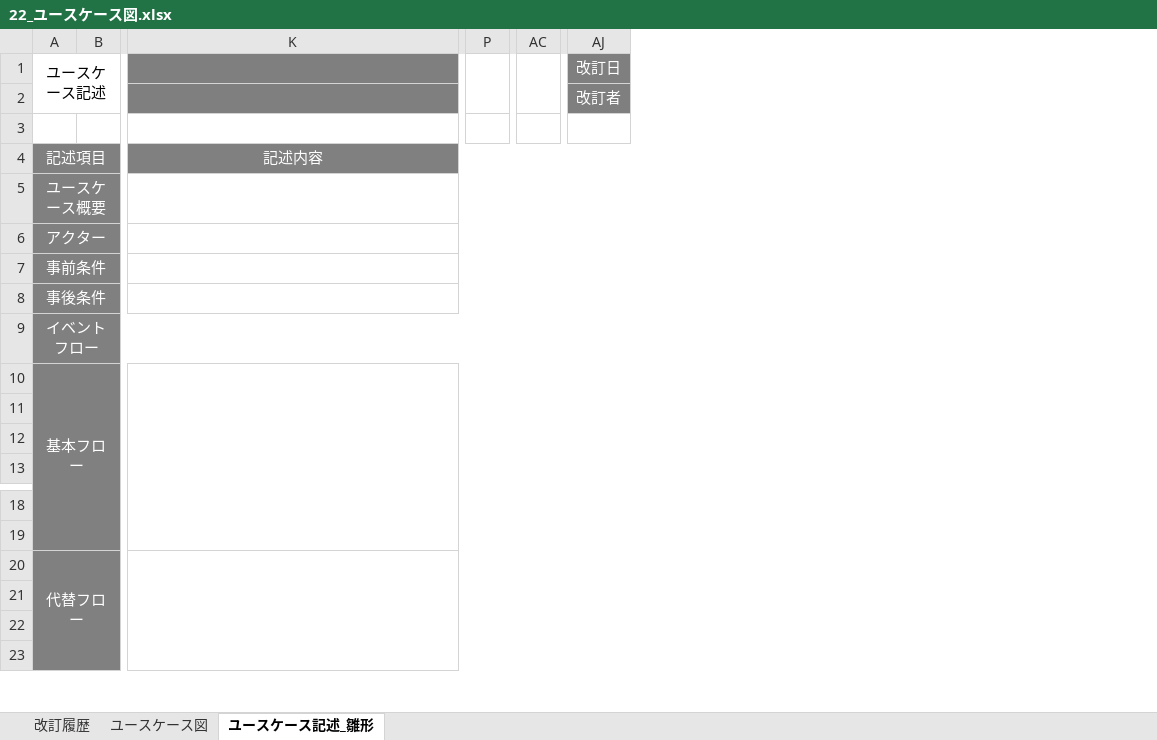
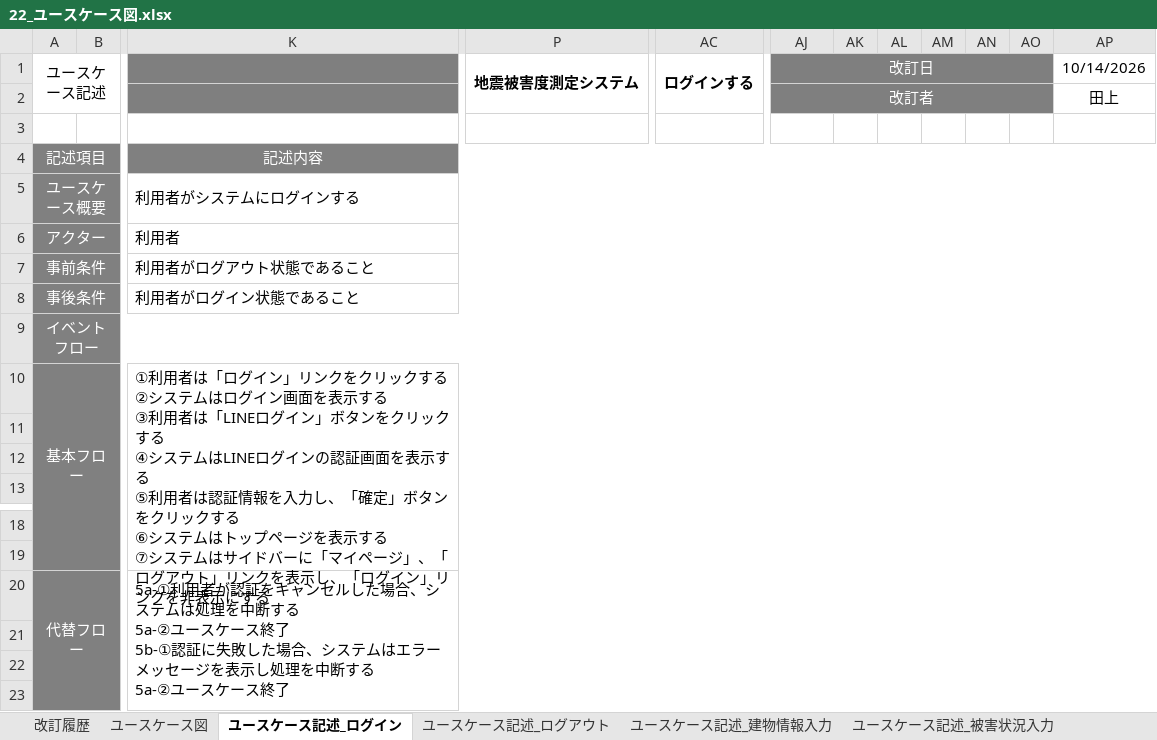
Before and after one commit to Kotarou-Tanoue/tanouesoftware, an Excel workbook: 20_システム設計書/22_ユースケース図.xlsx, sheet ユースケース記述_ログイン, drawn as a sheet; only a part is shown, gaps mark what is left out; values as stored, in another font and other column widths than the file's, no borders; removed rows and columns are numbered as before the commit, all else as after; ↵ is a line break in a cell; the diff names each change by its address in the sheet, - before the commit and + after, or states it on an @@ line.

```diff
--- a/20_システム設計書/22_ユースケース図.xlsx (sheet ユースケース記述_ログイン)
+++ b/20_システム設計書/22_ユースケース図.xlsx (sheet ユースケース記述_ログイン)
-sheet tab: ユースケース記述_雛形
+sheet tab: ユースケース記述_ログイン
+sheet tab: ユースケース記述_ログアウト
+sheet tab: ユースケース記述_建物情報入力
+sheet tab: ユースケース記述_被害状況入力
-column P, empty
+column P, row 1: 地震被害度測定システム
-column AC, empty
+column AC, row 1: ログインする
+column AK, empty
+column AL, empty
+column AM, empty
+column AN, empty
+column AO, empty
+column AP, rows 1-2: 10/14/2026 | 田上
+AJ1:AO1 merged
+AJ2:AO2 merged
-K5: (empty)
+K5: 利用者がシステムにログインする
-K6: (empty)
+K6: 利用者
-K7: (empty)
+K7: 利用者がログアウト状態であること
-K8: (empty)
+K8: 利用者がログイン状態であること
-K10: (empty)
+K10: ①利用者は「ログイン」リンクをクリックする ↵ ②システムはログイン画面を表示する ↵ ③利用者は「LINEログイン」ボタンをクリックする ↵ ④システムはLINEログインの認証画面を表示する ↵ ⑤利用者は認証情報を入力し、「確定」ボタンをクリックする ↵ ⑥システムはトップページを表示する ↵ ⑦システムはサイドバーに「マイページ」、「ログアウト」リンクを表示し、「ログイン」リンクを非表示にする
-K20: (empty)
+K20: 5a-①利用者が認証をキャンセルした場合、システムは処理を中断する ↵ 5a-②ユースケース終了 ↵ 5b-①認証に失敗した場合、システムはエラーメッセージを表示し処理を中断する ↵ 5a-②ユースケース終了
```
Also changed, not shown: other sheet tabs, 10_企画書・プロジェクト企画書/10_企画書.xlsx, 10_企画書・プロジェクト企画書/11_プロジェクト計画書.xlsx, 1 other file.
